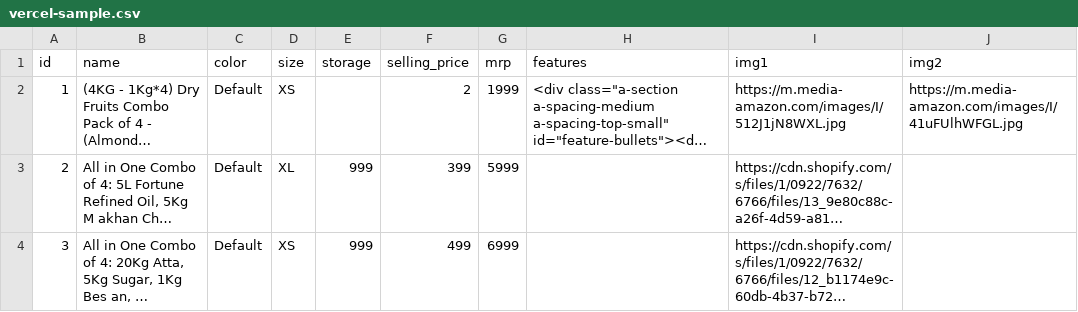
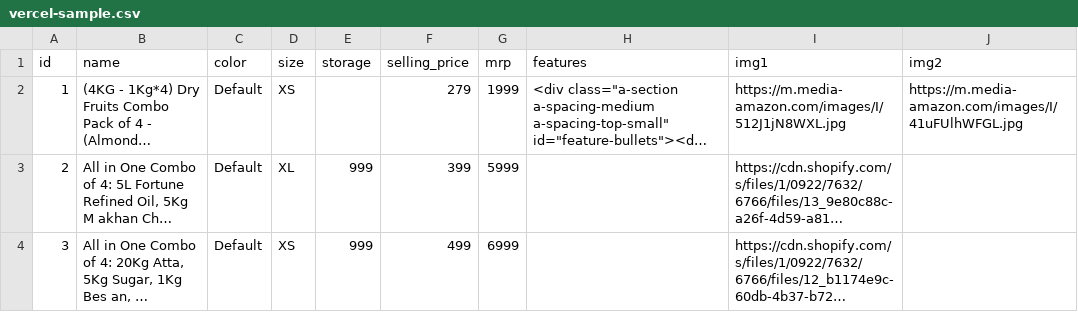
Before and after one commit to newmsacc999/test-fzz, a CSV file: public/data/vercel-sample.csv, drawn as a sheet; only a part is shown; long unchanged cells end in …; the diff names each change by its address in the sheet, - before the commit and + after, or states it on an @@ line.

Commit message:
Modify storage and selling price for dry fruits combo
Updated the first entry's storage and selling price in the CSV.

```diff
--- a/public/data/vercel-sample.csv
+++ b/public/data/vercel-sample.csv
-F2 (selling_price): 2
+F2 (selling_price): 279
```
